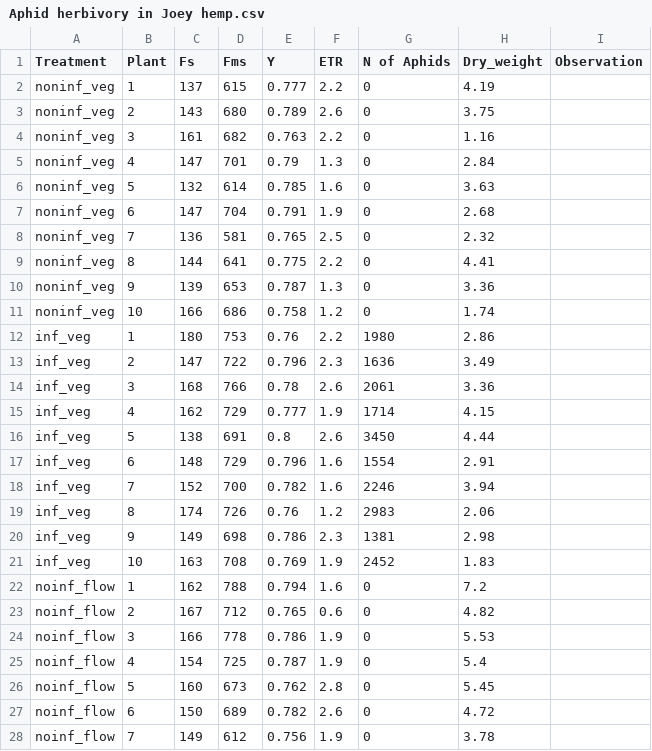
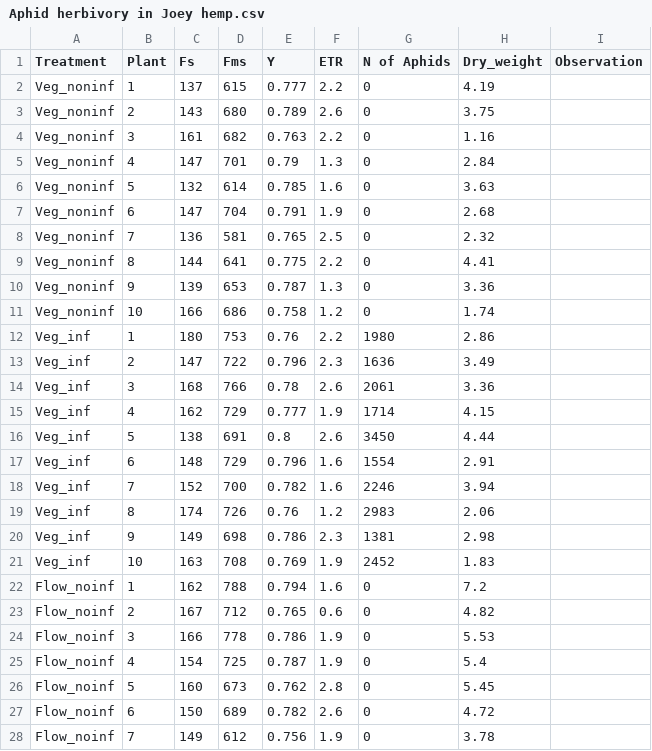
Before and after one commit to Jaramillojorge/Hemp-research, a CSV file: Aphid herbivory in Joey hemp.csv, drawn as a sheet; only a part is shown; the diff covers the shown part only.

Commit message:
Update Aphid herbivory in Joey hemp.csv

```diff
--- a/Aphid herbivory in Joey hemp.csv
+++ b/Aphid herbivory in Joey hemp.csv
@@ -1,28 +1,28 @@
 Treatment ,Plant ,Fs,Fms,Y,ETR,N of Aphids ,Dry_weight ,Observation
-noninf_veg ,1,137,615,0.777,2.2,0,4.19,
-noninf_veg ,2,143,680,0.789,2.6,0,3.75,
-noninf_veg ,3,161,682,0.763,2.2,0,1.16,
-noninf_veg ,4,147,701,0.79,1.3,0,2.84,
-noninf_veg ,5,132,614,0.785,1.6,0,3.63,
-noninf_veg ,6,147,704,0.791,1.9,0,2.68,
-noninf_veg ,7,136,581,0.765,2.5,0,2.32,
-noninf_veg ,8,144,641,0.775,2.2,0,4.41,
-noninf_veg ,9,139,653,0.787,1.3,0,3.36,
-noninf_veg ,10,166,686,0.758,1.2,0,1.74,
-inf_veg ,1,180,753,0.76,2.2,1980,2.86,
-inf_veg ,2,147,722,0.796,2.3,1636,3.49,
-inf_veg ,3,168,766,0.78,2.6,2061,3.36,
-inf_veg ,4,162,729,0.777,1.9,1714,4.15,
-inf_veg ,5,138,691,0.8,2.6,3450,4.44,
-inf_veg ,6,148,729,0.796,1.6,1554,2.91,
-inf_veg ,7,152,700,0.782,1.6,2246,3.94,
-inf_veg ,8,174,726,0.76,1.2,2983,2.06,
-inf_veg ,9,149,698,0.786,2.3,1381,2.98,
-inf_veg ,10,163,708,0.769,1.9,2452,1.83,
-noinf_flow,1,162,788,0.794,1.6,0,7.2,
-noinf_flow,2,167,712,0.765,0.6,0,4.82,
-noinf_flow,3,166,778,0.786,1.9,0,5.53,
-noinf_flow,4,154,725,0.787,1.9,0,5.4,
-noinf_flow,5,160,673,0.762,2.8,0,5.45,
-noinf_flow,6,150,689,0.782,2.6,0,4.72,
-noinf_flow,7,149,612,0.756,1.9,0,3.78,
+Veg_noninf,1,137,615,0.777,2.2,0,4.19,
+Veg_noninf,2,143,680,0.789,2.6,0,3.75,
+Veg_noninf,3,161,682,0.763,2.2,0,1.16,
+Veg_noninf,4,147,701,0.79,1.3,0,2.84,
+Veg_noninf,5,132,614,0.785,1.6,0,3.63,
+Veg_noninf,6,147,704,0.791,1.9,0,2.68,
+Veg_noninf,7,136,581,0.765,2.5,0,2.32,
+Veg_noninf,8,144,641,0.775,2.2,0,4.41,
+Veg_noninf,9,139,653,0.787,1.3,0,3.36,
+Veg_noninf,10,166,686,0.758,1.2,0,1.74,
+Veg_inf,1,180,753,0.76,2.2,1980,2.86,
+Veg_inf,2,147,722,0.796,2.3,1636,3.49,
+Veg_inf,3,168,766,0.78,2.6,2061,3.36,
+Veg_inf,4,162,729,0.777,1.9,1714,4.15,
+Veg_inf,5,138,691,0.8,2.6,3450,4.44,
+Veg_inf,6,148,729,0.796,1.6,1554,2.91,
+Veg_inf,7,152,700,0.782,1.6,2246,3.94,
+Veg_inf,8,174,726,0.76,1.2,2983,2.06,
+Veg_inf,9,149,698,0.786,2.3,1381,2.98,
+Veg_inf,10,163,708,0.769,1.9,2452,1.83,
+Flow_noinf,1,162,788,0.794,1.6,0,7.2,
+Flow_noinf,2,167,712,0.765,0.6,0,4.82,
+Flow_noinf,3,166,778,0.786,1.9,0,5.53,
+Flow_noinf,4,154,725,0.787,1.9,0,5.4,
+Flow_noinf,5,160,673,0.762,2.8,0,5.45,
+Flow_noinf,6,150,689,0.782,2.6,0,4.72,
+Flow_noinf,7,149,612,0.756,1.9,0,3.78,
```
Also changed, not shown: 13 edited cells elsewhere in this file.
